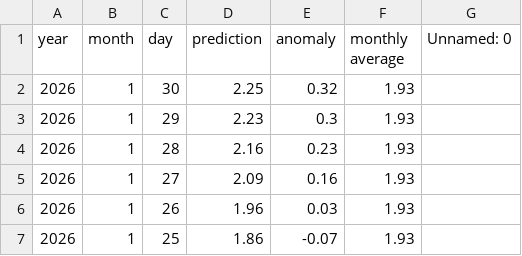
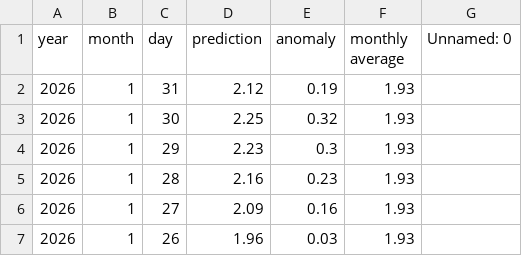
Before and after one commit to yoshi2149/head_rot, a CSV file: prediction_result.csv, drawn as a sheet; only a part is shown; the shorter side is filled out with more unchanged rows; the diff names each change by its address in the sheet, - before the commit and + after, or states it on an @@ line.

Commit message:
2026/01/24 - 03:00:32

```diff
--- a/prediction_result.csv
+++ b/prediction_result.csv
+row 2: 2026 | 1 | 31 | 2.12 | 0.19 | 1.93
```
